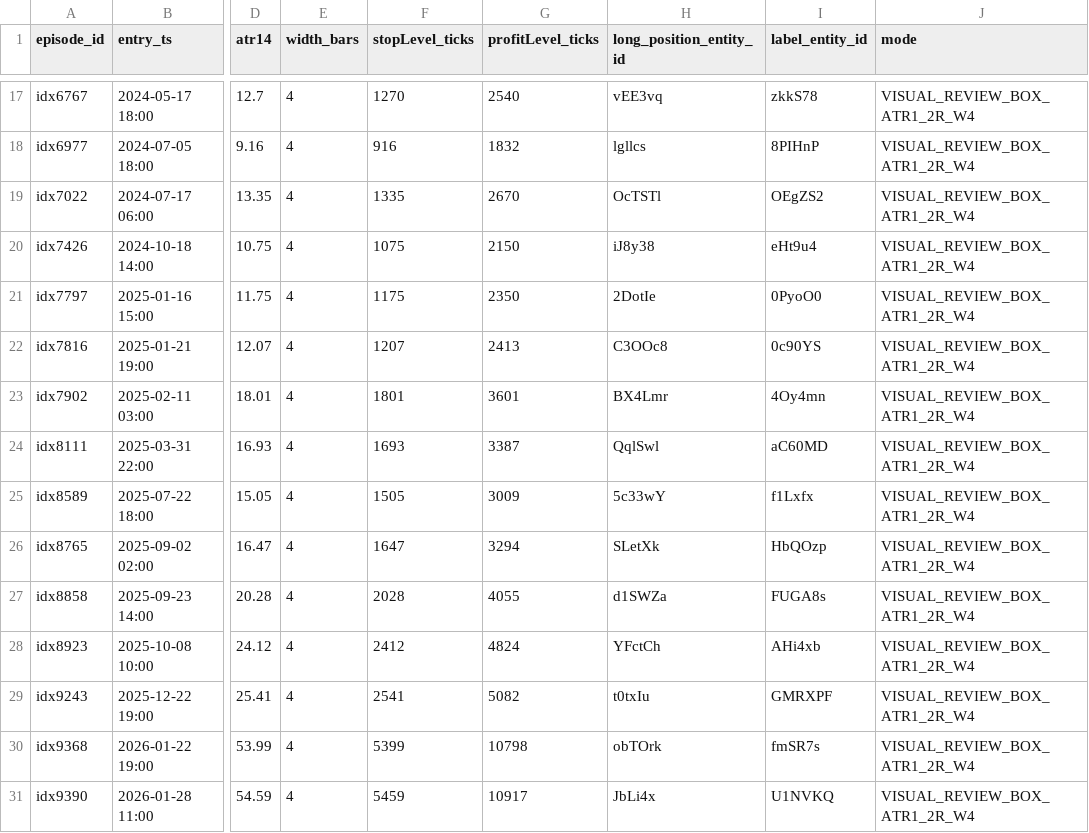
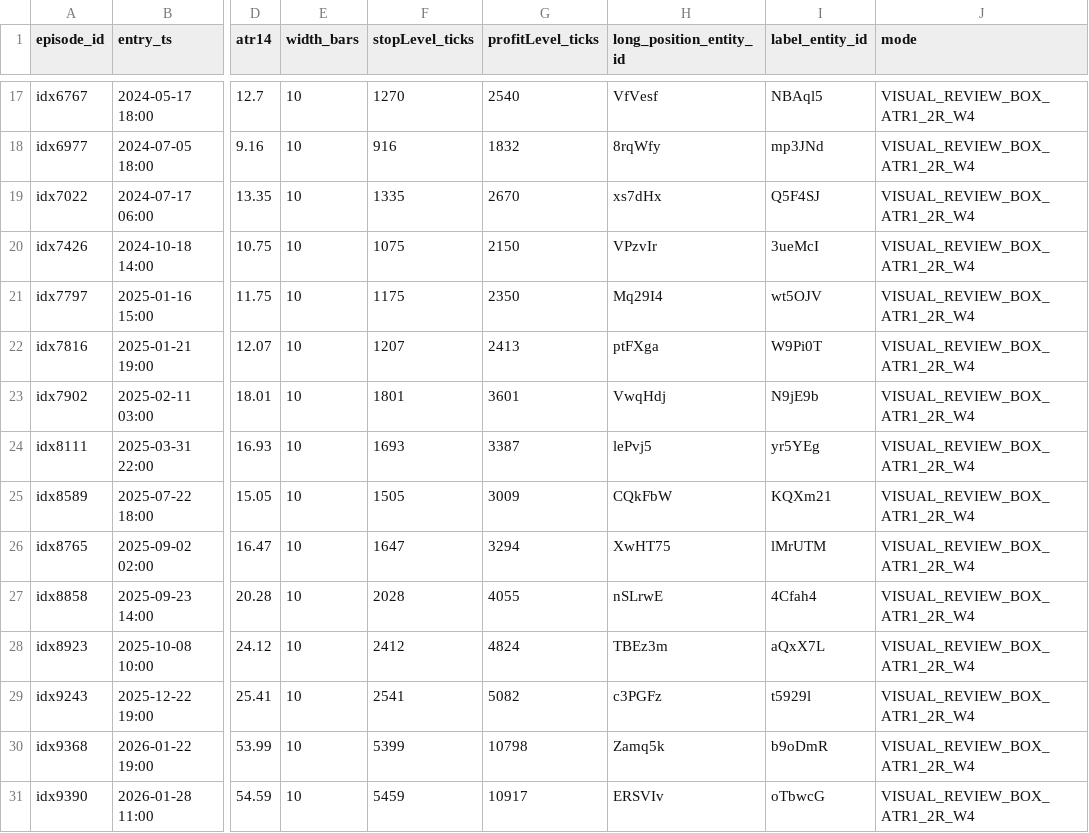
Before and after one commit to cristrein-hash/tradingview-mcp, a CSV file: my-strategy/research/revalidation/XAU_4H_L2_BPT_BOS_CHOCH/v1/results/l2_bpt_f_top_ob_rsi_strict_plot_manifest.csv, drawn as a sheet; only a part is shown, gaps mark what is left out; the diff covers the shown part only; the diff names each change by its address in the sheet, - before the commit and + after, or states it on an @@ line.

```diff
--- a/my-strategy/research/revalidation/XAU_4H_L2_BPT_BOS_CHOCH/v1/results/l2_bpt_f_top_ob_rsi_strict_plot_manifest.csv
+++ b/my-strategy/research/revalidation/XAU_4H_L2_BPT_BOS_CHOCH/v1/results/l2_bpt_f_top_ob_rsi_strict_plot_manifest.csv
-E17:E31 (width_bars): 4
+E17:E31 (width_bars): 10
-H17 (long_position_entity_id): vEE3vq
+H17 (long_position_entity_id): VfVesf
-I17 (label_entity_id): zkkS78
+I17 (label_entity_id): NBAql5
-H18 (long_position_entity_id): lgllcs
+H18 (long_position_entity_id): 8rqWfy
-I18 (label_entity_id): 8PIHnP
+I18 (label_entity_id): mp3JNd
-H19 (long_position_entity_id): OcTSTl
+H19 (long_position_entity_id): xs7dHx
-I19 (label_entity_id): OEgZS2
+I19 (label_entity_id): Q5F4SJ
-H20 (long_position_entity_id): iJ8y38
+H20 (long_position_entity_id): VPzvIr
-I20 (label_entity_id): eHt9u4
+I20 (label_entity_id): 3ueMcI
-H21 (long_position_entity_id): 2DotIe
+H21 (long_position_entity_id): Mq29I4
-I21 (label_entity_id): 0PyoO0
+I21 (label_entity_id): wt5OJV
-H22 (long_position_entity_id): C3OOc8
+H22 (long_position_entity_id): ptFXga
-I22 (label_entity_id): 0c90YS
+I22 (label_entity_id): W9Pi0T
-H23 (long_position_entity_id): BX4Lmr
+H23 (long_position_entity_id): VwqHdj
-I23 (label_entity_id): 4Oy4mn
+I23 (label_entity_id): N9jE9b
-H24 (long_position_entity_id): QqlSwl
+H24 (long_position_entity_id): lePvj5
-I24 (label_entity_id): aC60MD
+I24 (label_entity_id): yr5YEg
-H25 (long_position_entity_id): 5c33wY
+H25 (long_position_entity_id): CQkFbW
-I25 (label_entity_id): f1Lxfx
+I25 (label_entity_id): KQXm21
-H26 (long_position_entity_id): SLetXk
+H26 (long_position_entity_id): XwHT75
-I26 (label_entity_id): HbQOzp
+I26 (label_entity_id): lMrUTM
-H27 (long_position_entity_id): d1SWZa
+H27 (long_position_entity_id): nSLrwE
-I27 (label_entity_id): FUGA8s
+I27 (label_entity_id): 4Cfah4
-H28 (long_position_entity_id): YFctCh
+H28 (long_position_entity_id): TBEz3m
-I28 (label_entity_id): AHi4xb
+I28 (label_entity_id): aQxX7L
-H29 (long_position_entity_id): t0txIu
+H29 (long_position_entity_id): c3PGFz
-I29 (label_entity_id): GMRXPF
+I29 (label_entity_id): t5929l
-H30 (long_position_entity_id): obTOrk
+H30 (long_position_entity_id): Zamq5k
-I30 (label_entity_id): fmSR7s
+I30 (label_entity_id): b9oDmR
-H31 (long_position_entity_id): JbLi4x
+H31 (long_position_entity_id): ERSVIv
-I31 (label_entity_id): U1NVKQ
+I31 (label_entity_id): oTbwcG
```
Also changed, not shown: 45 edited cells elsewhere in this file.
